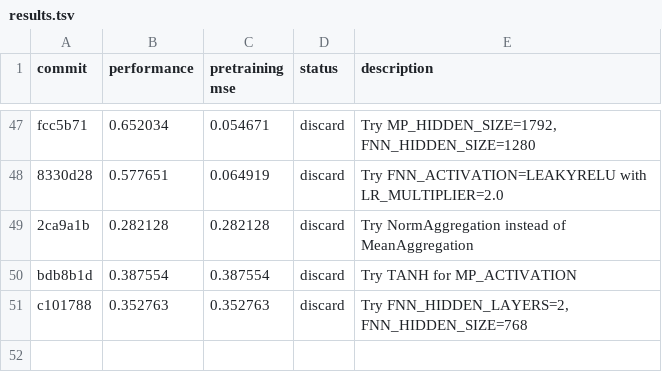
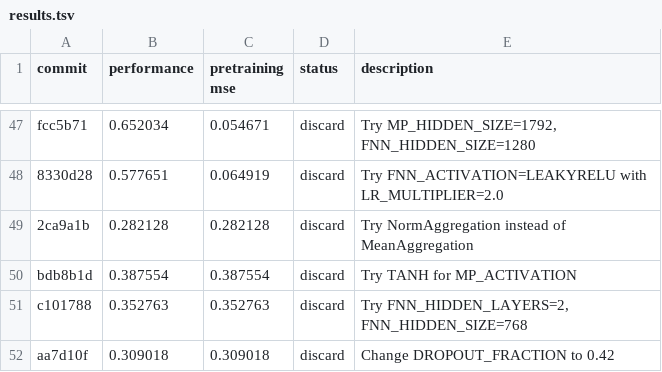
Before and after one commit to JacksonBurns/how-to-train-your-chemeleon, a TSV file: results.tsv, drawn as a sheet; only a part is shown, gaps mark what is left out.

Commit message:
Update results for dropout fine-tuning experiment

```diff
--- a/results.tsv
+++ b/results.tsv
@@ -51 +51,2 @@ bdb8b1d	0.387554	0.387554	discard	Try TANH for MP_ACTIVATION
 c101788	0.352763	0.352763	discard	Try FNN_HIDDEN_LAYERS=2, FNN_HIDDEN_SIZE=768
+aa7d10f	0.309018	0.309018	discard	Change DROPOUT_FRACTION to 0.42
```
